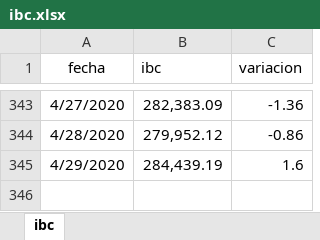
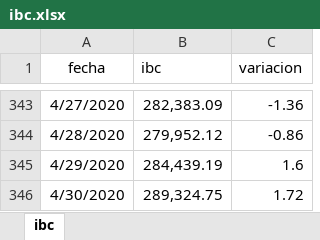
Before and after one commit to grupointeraval/grupointeraval.github.io, an Excel workbook: ibc.xlsx, sheet ibc, drawn as a sheet; only a part is shown, gaps mark what is left out; values as stored, in another font and other column widths than the file's, no borders; the diff names each change by its address in the sheet, - before the commit and + after, or states it on an @@ line.

```diff
--- a/ibc.xlsx (sheet ibc)
+++ b/ibc.xlsx (sheet ibc)
+row 346: 4/30/2020 | 289,324.75 | 1.72
```
Also changed, not shown: dolartoday.xlsx, 6 other files.
